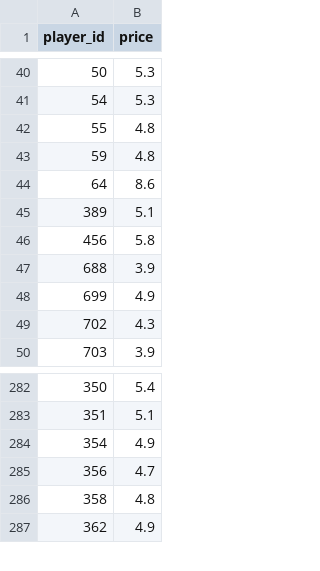
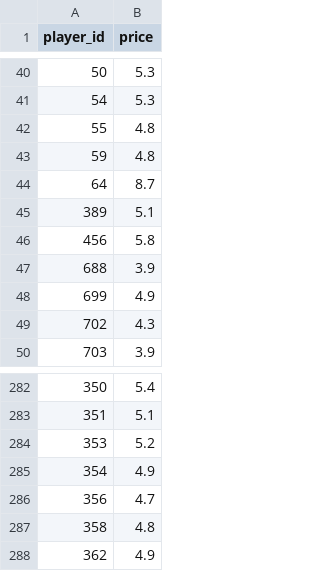
Before and after one commit to dauadaishaya9-lab/Fpl-price-predictor-, a CSV file: data/last_prices.csv, drawn as a sheet; only a part is shown, gaps mark what is left out.

```diff
--- a/data/last_prices.csv
+++ b/data/last_prices.csv
@@ -43,3 +43,3 @@ player_id,price
 59,4.8
-64,8.6
+64,8.7
 389,5.1
@@ -283,2 +283,3 @@ player_id,price
 351,5.1
+353,5.2
 354,4.9
```
Also changed, not shown: data/evaluation.csv, data/predictions.csv, 4 other files.
